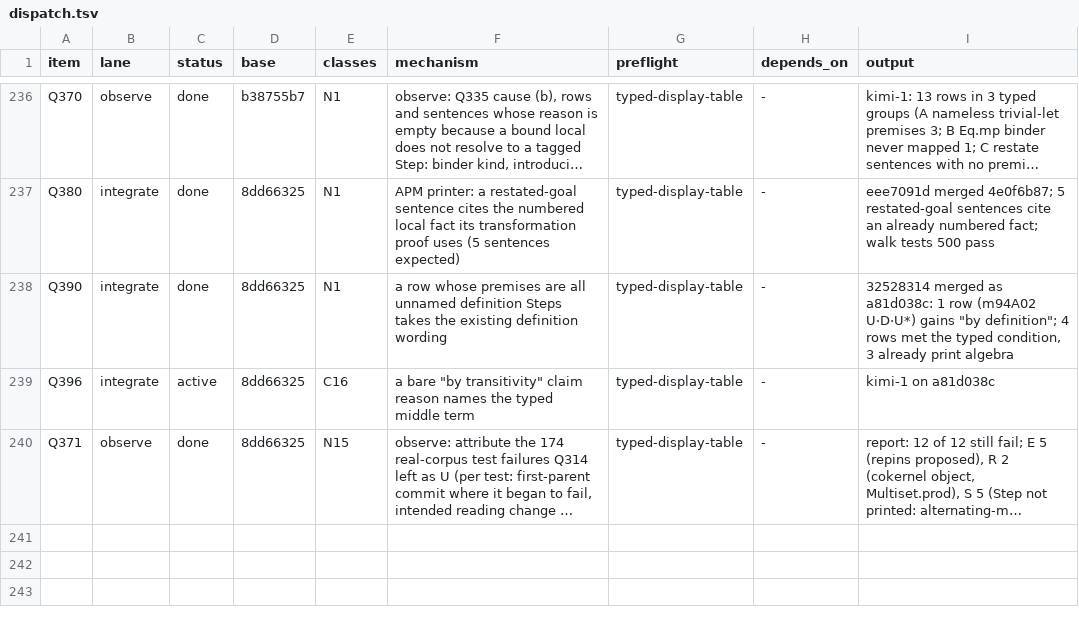
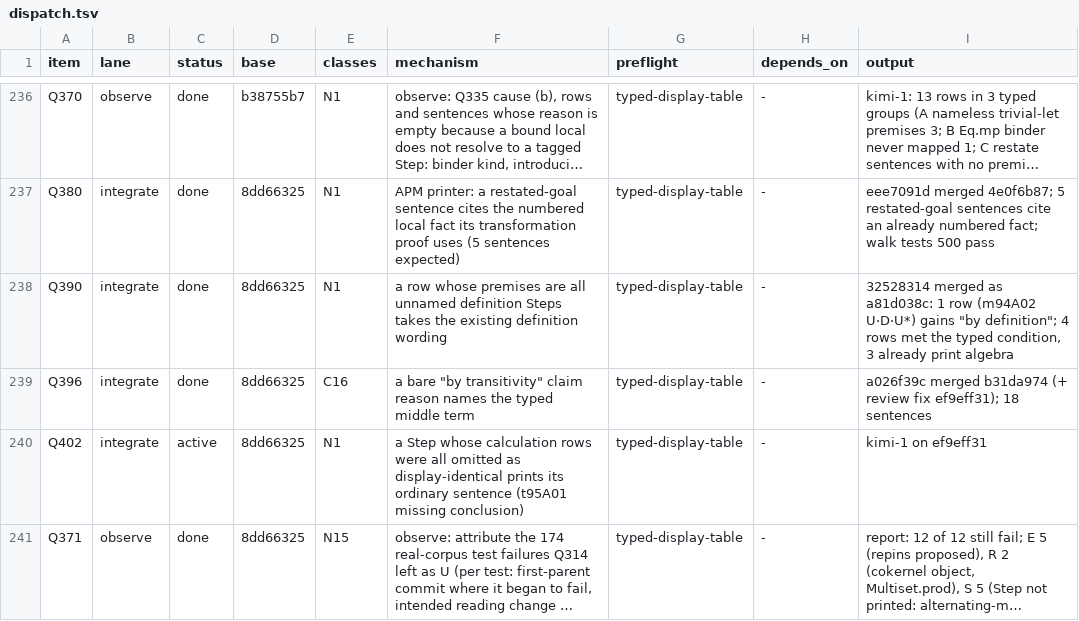
Before and after one commit to tothedarktowercame/futon4, a TSV file: holes/labs/E-paperprinter-cleanup/endgame/dispatch.tsv, drawn as a sheet; only a part is shown, gaps mark what is left out; long unchanged cells end in …; the diff names each change by its address in the sheet, - before the commit and + after, or states it on an @@ line.

```diff
--- a/holes/labs/E-paperprinter-cleanup/endgame/dispatch.tsv
+++ b/holes/labs/E-paperprinter-cleanup/endgame/dispatch.tsv
-C239 (status): active
+C239 (status): done
-I239 (output): kimi-1 on a81d038c
+I239 (output): a026f39c merged b31da974 (+ review fix ef9eff31); 18 sentences
+row 240: Q402 | integrate | active | 8dd66325 | N1 | a Step whose calculation rows were all omitted as display-identical prints its ordinary sentence (t95A01 missing conclusion) | typed-display-table | - | kimi-1 on ef9eff31
```
